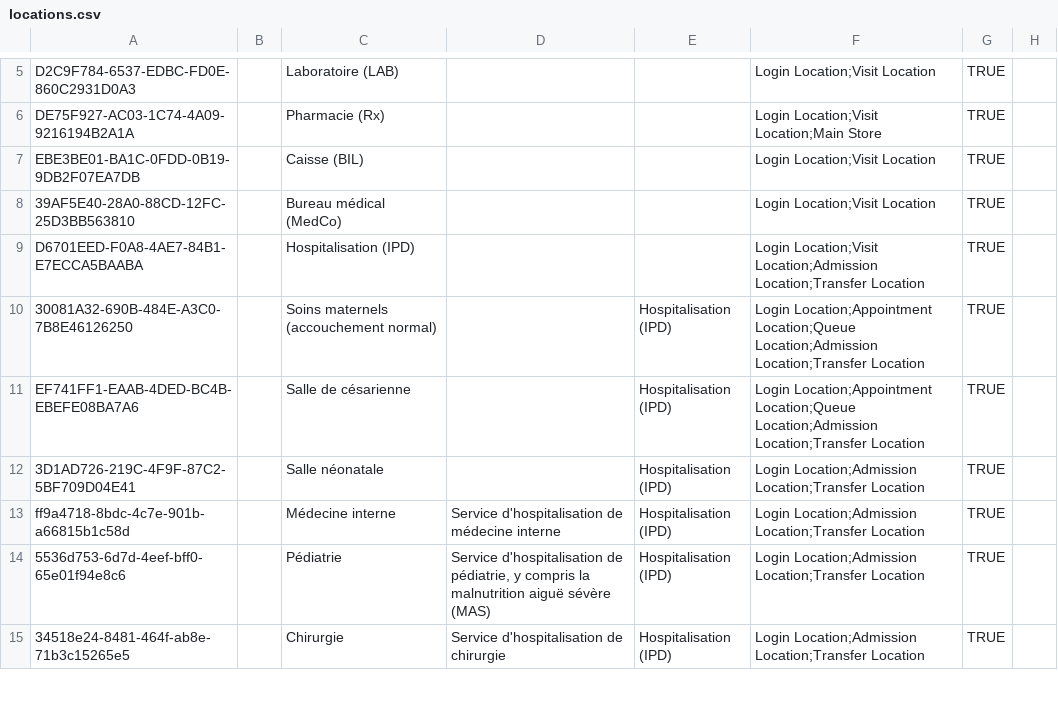
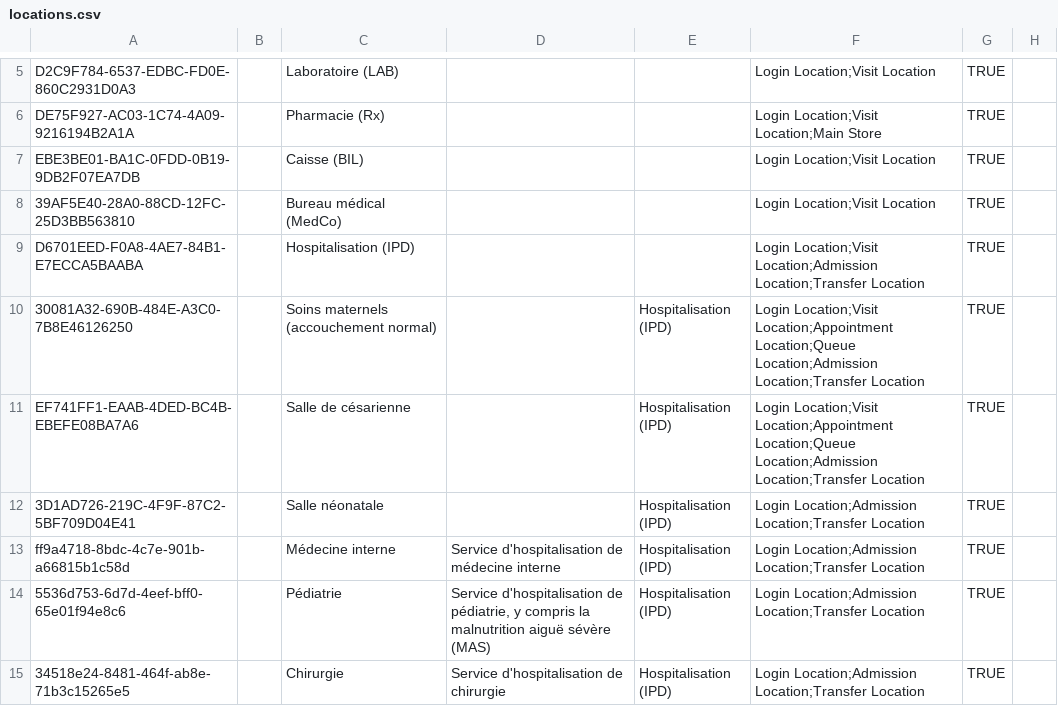
Before and after one commit to MadiroGlobalHealth/UVL-EMR, a CSV file: sites/mugamba/configs/openmrs/initializer_config/locations/locations.csv, drawn as a sheet; only a part is shown, gaps mark what is left out; the diff names each change by its address in the sheet, - before the commit and + after, or states it on an @@ line.

Commit message:
fix(locations): maternity wards are visit locations again
Soins maternels (accouchement normal) and Salle de césarienne became
children of Hospitalisation (IPD) without the Visit Location tag, so the
start-visit form (restrictByVisitLocationTag, emrapi
locationThatSupportsVisits) defaulted a midwife's visit to IPD and did
not offer maternity. Both get the tag, like every other location with a
queue; they stay under IPD for admission, transfer and stay billing.

Refs #576

```diff
--- a/sites/mugamba/configs/openmrs/initializer_config/locations/locations.csv
+++ b/sites/mugamba/configs/openmrs/initializer_config/locations/locations.csv
-F10:F11: Login Location;Appointment Location;Queue…
+F10:F11: Login Location;Visit Location;Appointment Location;Queue…
```
Also changed, not shown: 1 other file.
